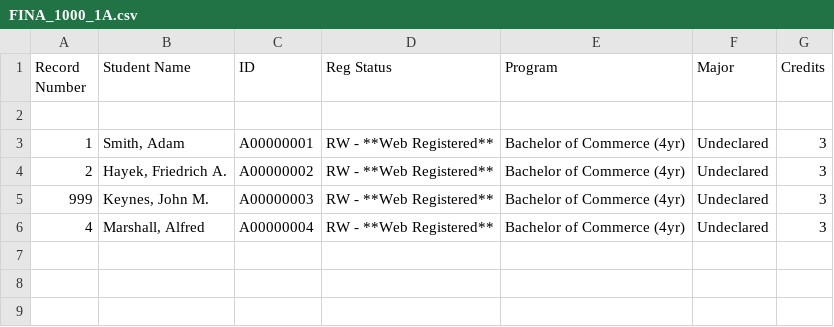
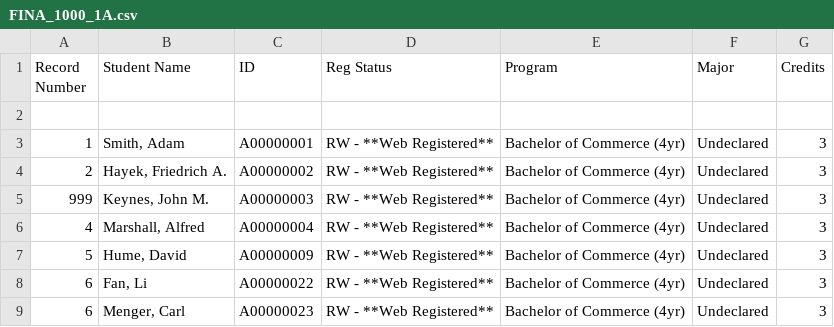
Before and after one commit to fmuenkel/teaching-admin, a CSV file: FINA_1000_1A.csv, drawn as a sheet; the diff names each change by its address in the sheet, - before the commit and + after, or states it on an @@ line.

```diff
--- a/FINA_1000_1A.csv
+++ b/FINA_1000_1A.csv
+row 7: 5 | Hume, David | A00000009 | RW - **Web Registered** | Bachelor of Commerce (4yr) | Undeclared | 3
+row 8: 6 | Fan, Li | A00000022 | RW - **Web Registered** | Bachelor of Commerce (4yr) | Undeclared | 3
+row 9: 6 | Menger, Carl | A00000023 | RW - **Web Registered** | Bachelor of Commerce (4yr) | Undeclared | 3
```
Also changed, not shown: 5 other files.
